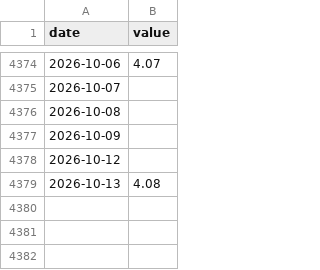
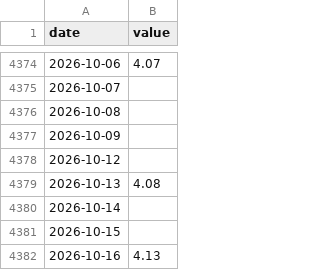
Before and after one commit to zhanghangrui1984-create/sp500-monitor, a CSV file: data/v17/DCPF3M.csv, drawn as a sheet; only a part is shown, gaps mark what is left out; the diff names each change by its address in the sheet, - before the commit and + after, or states it on an @@ line.

```diff
--- a/data/v17/DCPF3M.csv
+++ b/data/v17/DCPF3M.csv
+row 4380: 2026-10-14
+row 4381: 2026-10-15
+row 4382: 2026-10-16 | 4.13
```
Also changed, not shown: data/v17/price_SPY.csv, data/v17/price_XLB.csv, 17 other files.
